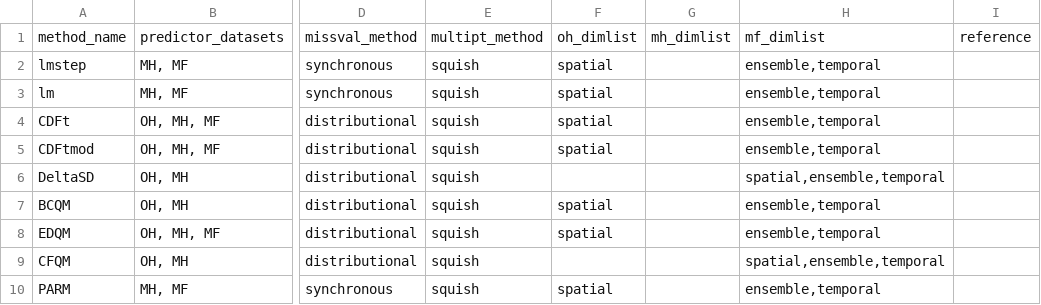
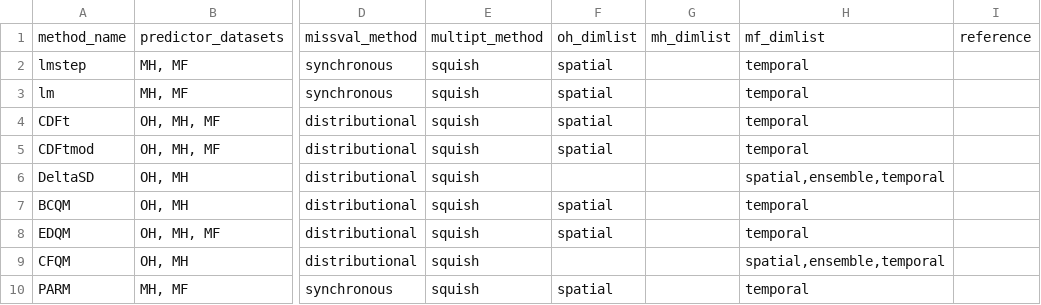
Before and after one commit to NOAA-GFDL/FUDGE, a CSV file: Rsuite/aux/ds_att_sheet.csv, drawn as a sheet; only a part is shown, gaps mark what is left out; the diff names each change by its address in the sheet, - before the commit and + after, or states it on an @@ line.

```diff
--- a/Rsuite/aux/ds_att_sheet.csv
+++ b/Rsuite/aux/ds_att_sheet.csv
-H2:H5: ensemble,temporal
+H2:H5: temporal
-H7:H8: ensemble,temporal
+H7:H8: temporal
-H10: ensemble,temporal
+H10: temporal
```
Also changed, not shown: 8 other files.
